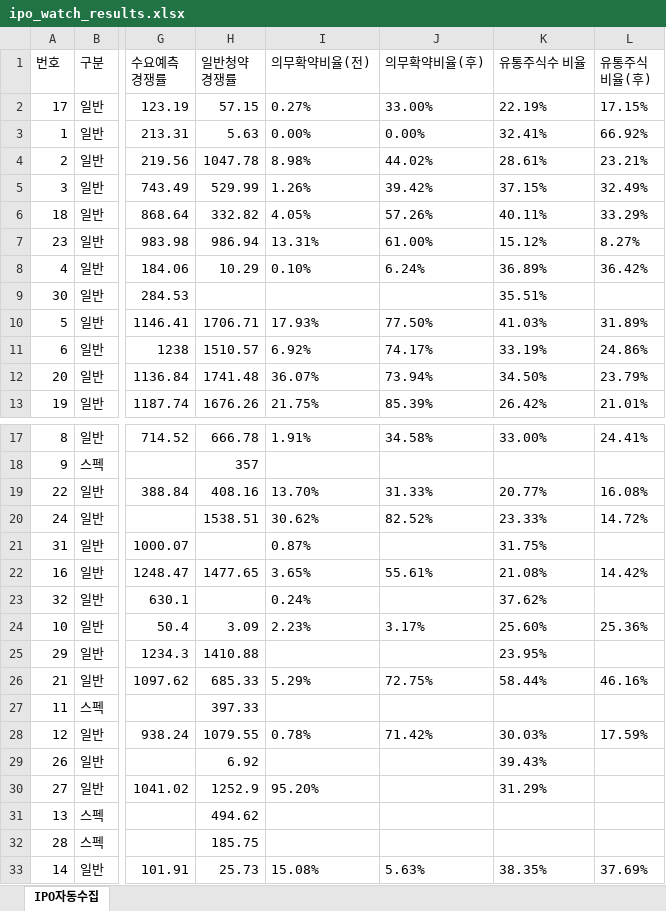
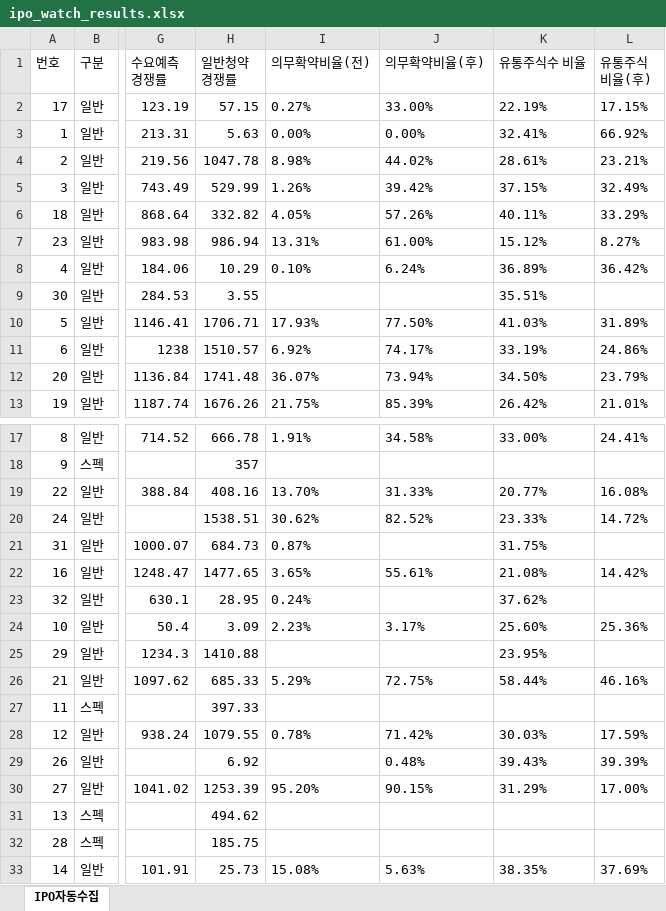
Before and after one commit to khiro37/IPO, an Excel workbook: ipo_watch_results.xlsx, sheet IPO자동수집, drawn as a sheet; only a part is shown, gaps mark what is left out; values as stored, in another font and other column widths than the file's, no borders; the diff names each change by its address in the sheet, - before the commit and + after, or states it on an @@ line.

```diff
--- a/ipo_watch_results.xlsx (sheet IPO자동수집)
+++ b/ipo_watch_results.xlsx (sheet IPO자동수집)
-H9 (일반청약 경쟁률): (empty)
+H9 (일반청약 경쟁률): 3.55
-H21 (일반청약 경쟁률): (empty)
+H21 (일반청약 경쟁률): 684.73
-H23 (일반청약 경쟁률): (empty)
+H23 (일반청약 경쟁률): 28.95
-J29 (의무확약비율(후)): (empty)
+J29 (의무확약비율(후)): 0.48%
-L29 (유통주식 비율(후)): (empty)
+L29 (유통주식 비율(후)): 39.39%
-H30 (일반청약 경쟁률): 1252.9
+H30 (일반청약 경쟁률): 1253.39
-J30 (의무확약비율(후)): (empty)
+J30 (의무확약비율(후)): 90.15%
-L30 (유통주식 비율(후)): (empty)
+L30 (유통주식 비율(후)): 17.00%
```
Also changed, not shown: 2 other files.
